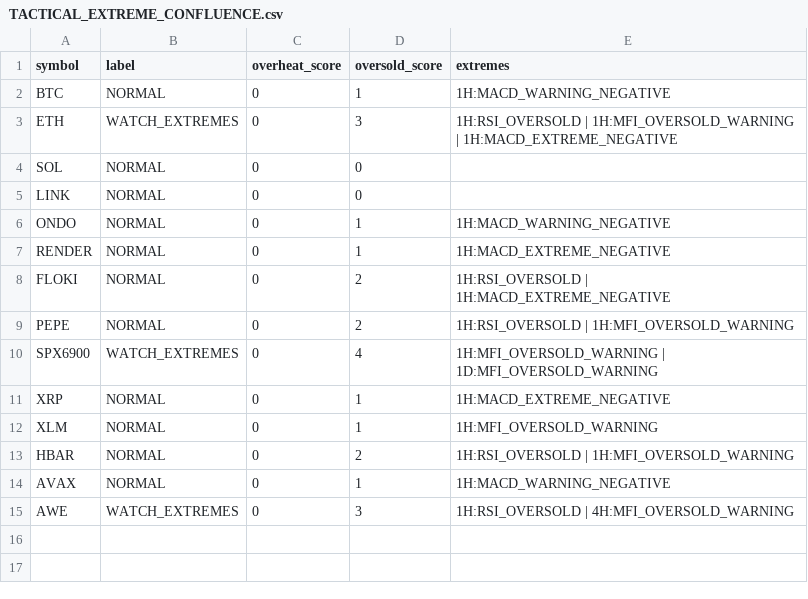
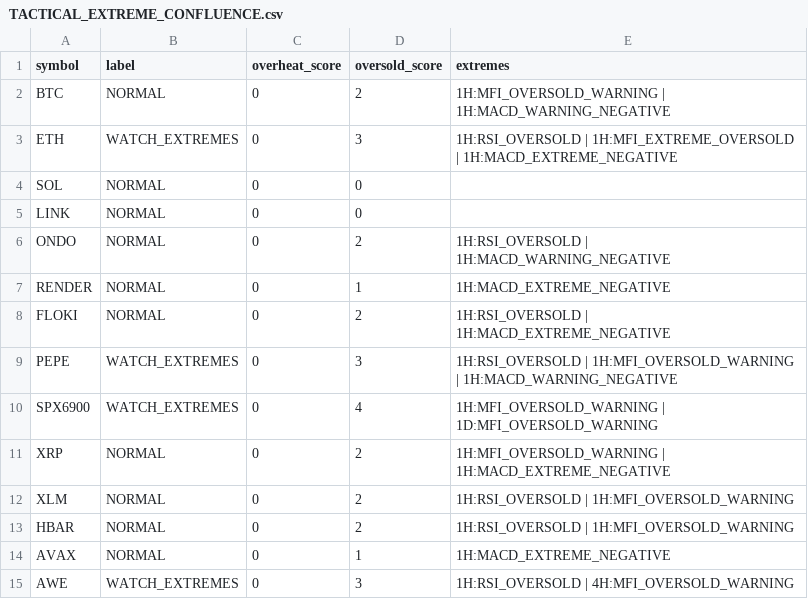
Before and after one commit to PawelKaminski12/TEST-LAB-V8, a CSV file: tactical_engine/TACTICAL_EXTREME_CONFLUENCE.csv, drawn as a sheet.

```diff
--- a/tactical_engine/TACTICAL_EXTREME_CONFLUENCE.csv
+++ b/tactical_engine/TACTICAL_EXTREME_CONFLUENCE.csv
@@ -1,15 +1,15 @@
 symbol,label,overheat_score,oversold_score,extremes
-BTC,NORMAL,0,1,1H:MACD_WARNING_NEGATIVE
-ETH,WATCH_EXTREMES,0,3,1H:RSI_OVERSOLD | 1H:MFI_OVERSOLD_WARNING | 1H:MACD_EXTREME_NEGATIVE
+BTC,NORMAL,0,2,1H:MFI_OVERSOLD_WARNING | 1H:MACD_WARNING_NEGATIVE
+ETH,WATCH_EXTREMES,0,3,1H:RSI_OVERSOLD | 1H:MFI_EXTREME_OVERSOLD | 1H:MACD_EXTREME_NEGATIVE
 SOL,NORMAL,0,0,
 LINK,NORMAL,0,0,
-ONDO,NORMAL,0,1,1H:MACD_WARNING_NEGATIVE
+ONDO,NORMAL,0,2,1H:RSI_OVERSOLD | 1H:MACD_WARNING_NEGATIVE
 RENDER,NORMAL,0,1,1H:MACD_EXTREME_NEGATIVE
 FLOKI,NORMAL,0,2,1H:RSI_OVERSOLD | 1H:MACD_EXTREME_NEGATIVE
-PEPE,NORMAL,0,2,1H:RSI_OVERSOLD | 1H:MFI_OVERSOLD_WARNING
+PEPE,WATCH_EXTREMES,0,3,1H:RSI_OVERSOLD | 1H:MFI_OVERSOLD_WARNING | 1H:MACD_WARNING_NEGATIVE
 SPX6900,WATCH_EXTREMES,0,4,1H:MFI_OVERSOLD_WARNING | 1D:MFI_OVERSOLD_WARNING
-XRP,NORMAL,0,1,1H:MACD_EXTREME_NEGATIVE
-XLM,NORMAL,0,1,1H:MFI_OVERSOLD_WARNING
+XRP,NORMAL,0,2,1H:MFI_OVERSOLD_WARNING | 1H:MACD_EXTREME_NEGATIVE
+XLM,NORMAL,0,2,1H:RSI_OVERSOLD | 1H:MFI_OVERSOLD_WARNING
 HBAR,NORMAL,0,2,1H:RSI_OVERSOLD | 1H:MFI_OVERSOLD_WARNING
-AVAX,NORMAL,0,1,1H:MACD_WARNING_NEGATIVE
+AVAX,NORMAL,0,1,1H:MACD_EXTREME_NEGATIVE
 AWE,WATCH_EXTREMES,0,3,1H:RSI_OVERSOLD | 4H:MFI_OVERSOLD_WARNING
```
Also changed, not shown: tactical_engine/AVAXUSDT_1H.csv, tactical_engine/ETHUSDT_1H.csv, 16 other files.
